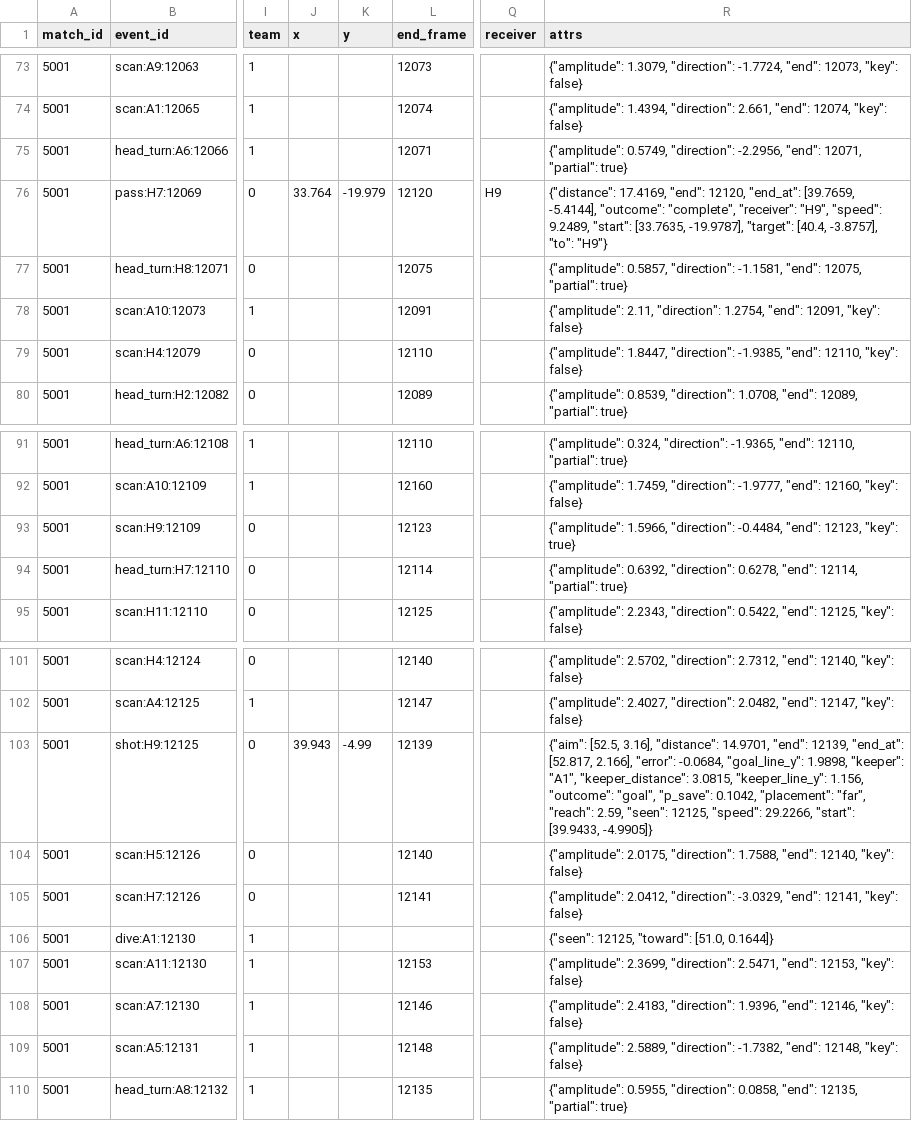
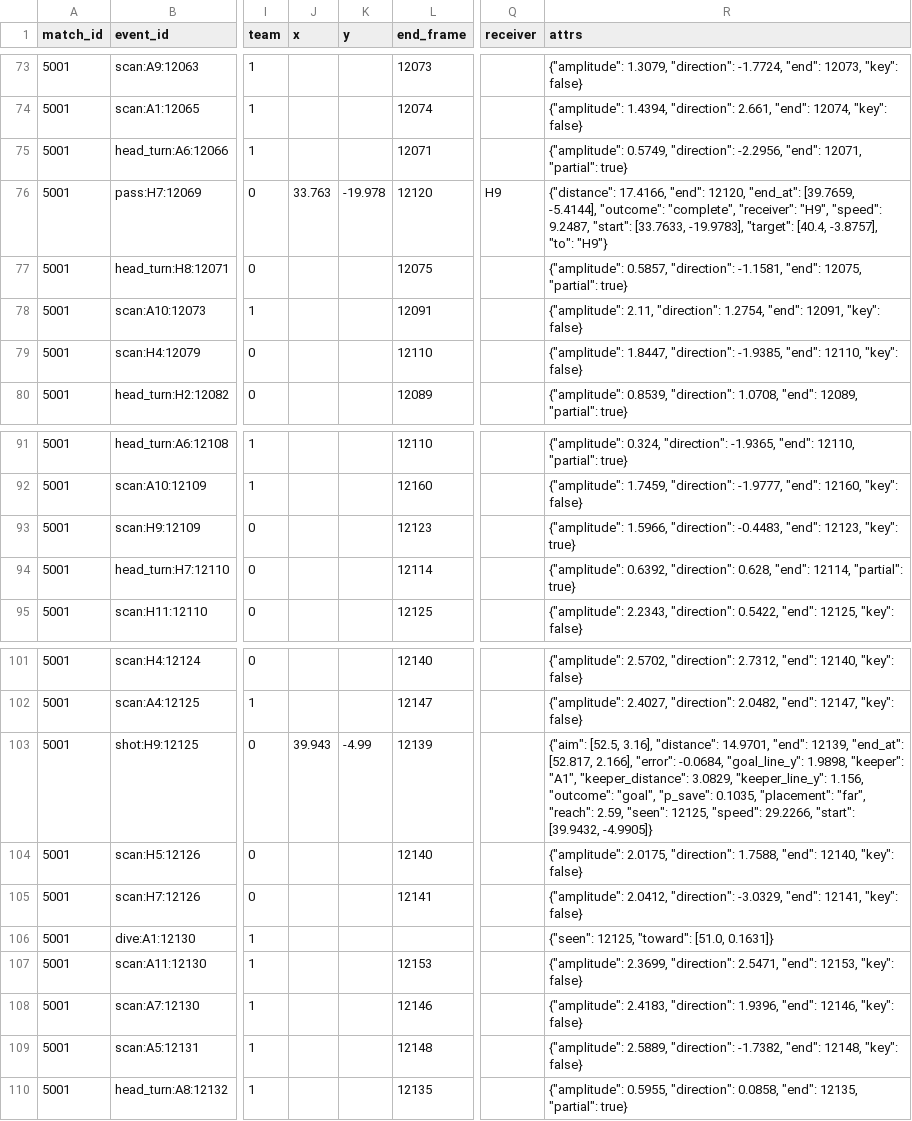
Before and after one commit to timothyzhbw-jpg/through-their-eyes, a CSV file: data/sample/events.csv, drawn as a sheet; only a part is shown, gaps mark what is left out; the diff names each change by its address in the sheet, - before the commit and + after, or states it on an @@ line.

Commit message:
eval, web: regenerate the xT grid, exports, fixtures, reports and data/sample in python:3.11-slim (SPEC 3.7, 4.5)
Linux is the canonical platform. On Linux the goal-area cells are fitted too
(sim fingerprint 7dcb204 there, ac5d84f on macOS). Every hero gate row is the
same as on macOS; seed 3 shows the same numbers (look 0.16 xT, he thought 0.65,
it was 0.83). Doc numbers follow the Linux reports.

```diff
--- a/data/sample/events.csv
+++ b/data/sample/events.csv
-J76 (x): 33.764
+J76 (x): 33.763
-K76 (y): -19.979
+K76 (y): -19.978
-R76 (attrs): {"distance": 17.4169, "end": 12120, "end_at": [39.7659, -5.4144], "outcome": "complete", "receiver": "H9", "speed": 9.2489, "start": [33.7635, -19.9787], "target": [40.4,…
+R76 (attrs): {"distance": 17.4166, "end": 12120, "end_at": [39.7659, -5.4144], "outcome": "complete", "receiver": "H9", "speed": 9.2487, "start": [33.7633, -19.9783], "target": [40.4,…
-R93 (attrs): …1.5966, "direction": -0.4484, "end": 12123,…
+R93 (attrs): …1.5966, "direction": -0.4483, "end": 12123,…
-R94 (attrs): …0.6392, "direction": 0.6278, "end": 12114,…
+R94 (attrs): …0.6392, "direction": 0.628, "end": 12114,…
-R103 (attrs): …"A1", "keeper_distance": 3.0815, "keeper_line_y": 1.156, "outcome": "goal", "p_save": 0.1042, "placement": "far", "reach": 2.59, "seen": 12125, "speed": 29.2266, "start": [39.9433, -4.9905]}
+R103 (attrs): …"A1", "keeper_distance": 3.0829, "keeper_line_y": 1.156, "outcome": "goal", "p_save": 0.1035, "placement": "far", "reach": 2.59, "seen": 12125, "speed": 29.2266, "start": [39.9432, -4.9905]}
-R106 (attrs): {"seen": 12125, "toward": [51.0, 0.1644]}
+R106 (attrs): {"seen": 12125, "toward": [51.0, 0.1631]}
```
Also changed, not shown: data/sample/decisions.csv, data/sample/receptions.csv, 44 other files.
